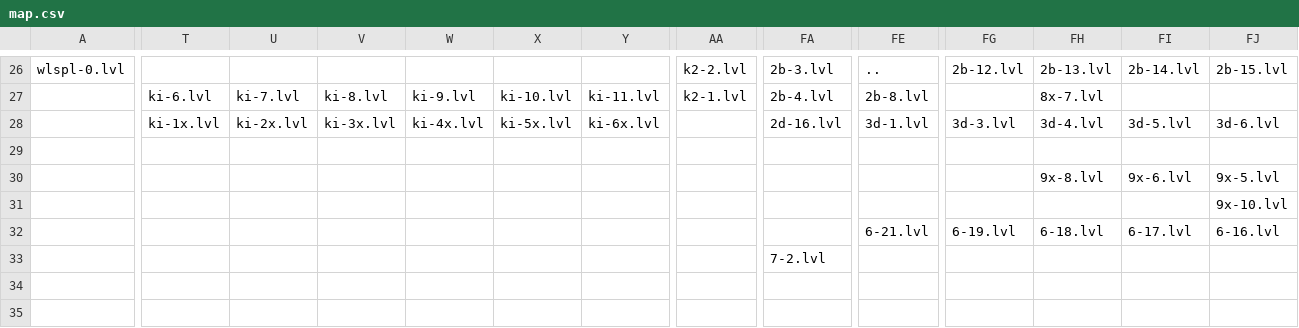
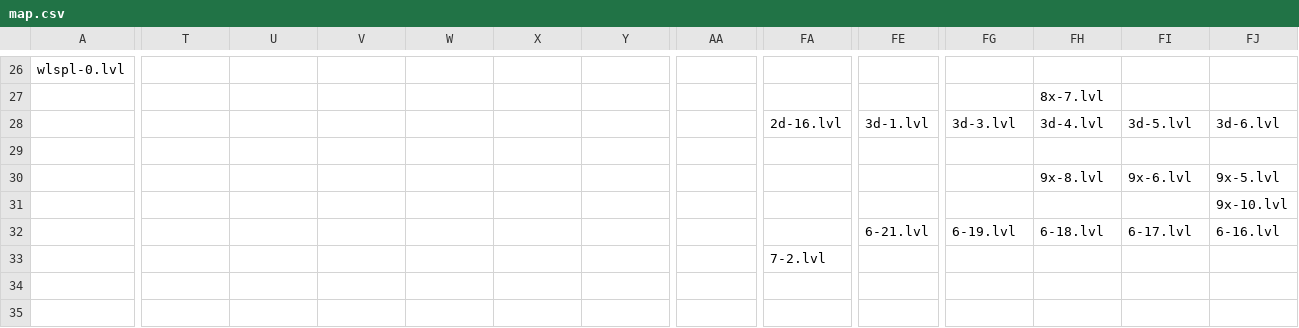
Before and after one commit to funny-hell/fuuy-cohfa-3, a CSV file: data/map.csv, drawn as a sheet; only a part is shown, gaps mark what is left out; the diff covers the shown part only; the diff names each change by its address in the sheet, - before the commit and + after, or states it on an @@ line.

```diff
--- a/data/map.csv
+++ b/data/map.csv
-AA26: k2-2.lvl
+AA26: (empty)
-FA26: 2b-3.lvl
+FA26: (empty)
-FE26: ..
+FE26: (empty)
-FG26: 2b-12.lvl
+FG26: (empty)
-FH26: 2b-13.lvl
+FH26: (empty)
-FI26: 2b-14.lvl
+FI26: (empty)
-FJ26: 2b-15.lvl
+FJ26: (empty)
-T27: ki-6.lvl
+T27: (empty)
-U27: ki-7.lvl
+U27: (empty)
-V27: ki-8.lvl
+V27: (empty)
-W27: ki-9.lvl
+W27: (empty)
-X27: ki-10.lvl
+X27: (empty)
-Y27: ki-11.lvl
+Y27: (empty)
-AA27: k2-1.lvl
+AA27: (empty)
-FA27: 2b-4.lvl
+FA27: (empty)
-FE27: 2b-8.lvl
+FE27: (empty)
-T28: ki-1x.lvl
+T28: (empty)
-U28: ki-2x.lvl
+U28: (empty)
-V28: ki-3x.lvl
+V28: (empty)
-W28: ki-4x.lvl
+W28: (empty)
-X28: ki-5x.lvl
+X28: (empty)
-Y28: ki-6x.lvl
+Y28: (empty)
```
Also changed, not shown: 7 added rows, 1 removed row and 49 edited cells elsewhere in this file, 56 other files.
